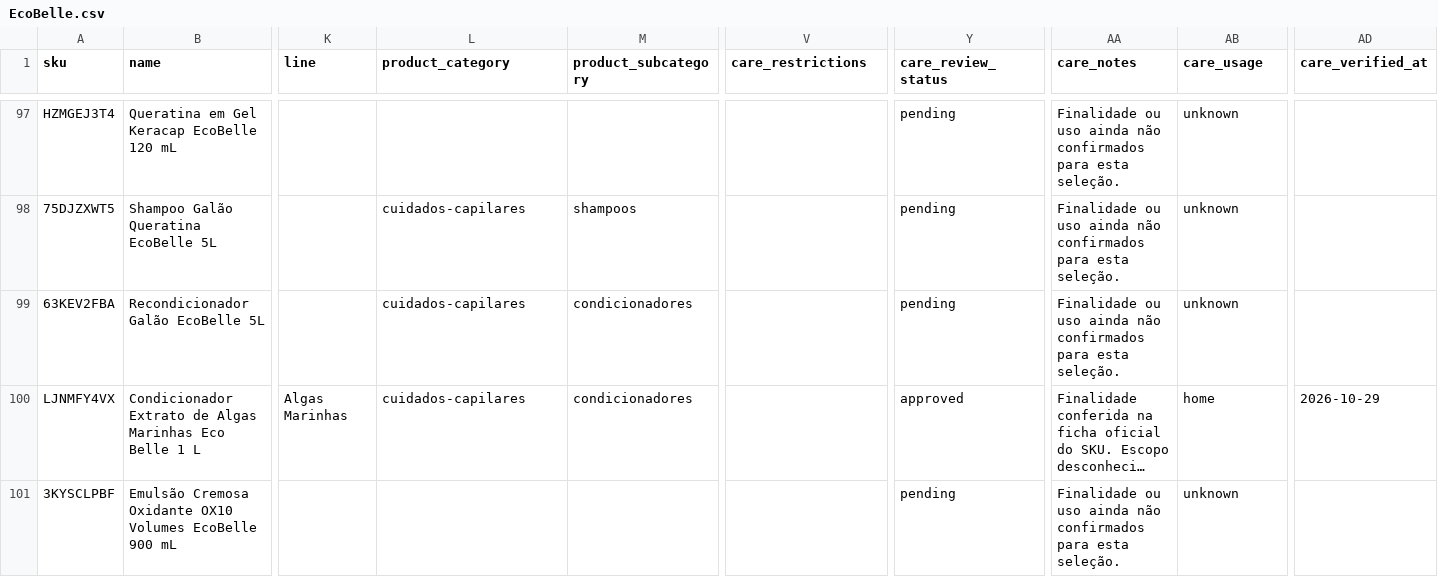
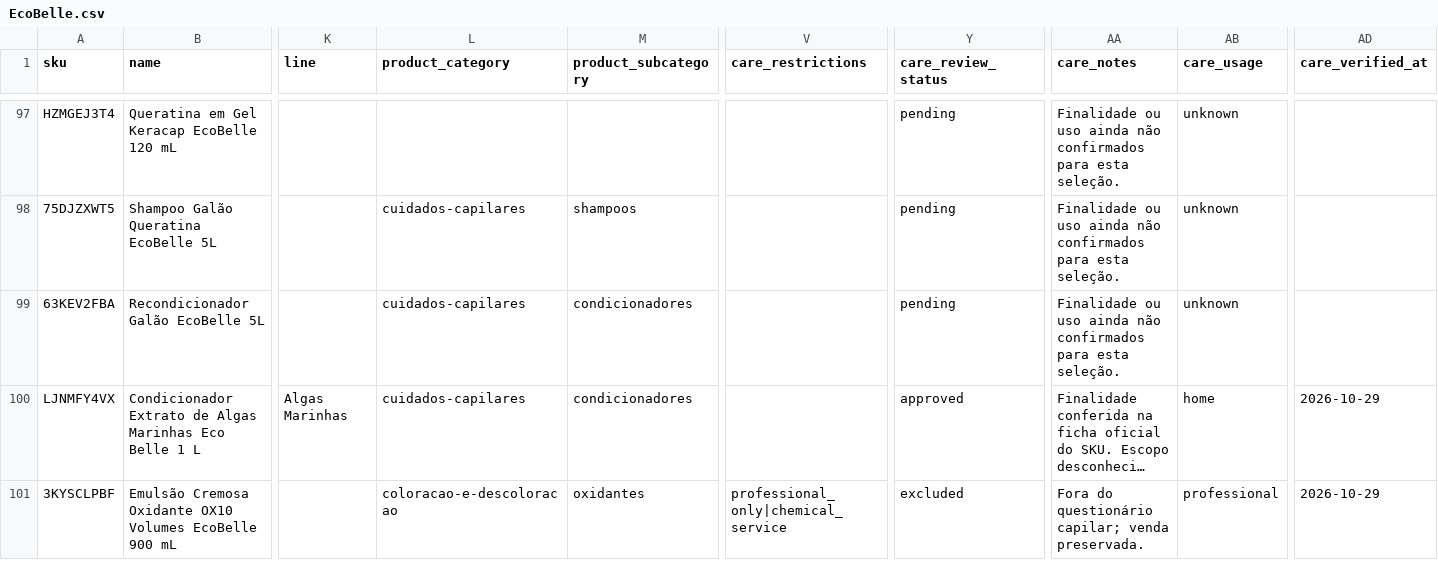
Before and after one commit to robertinho33/Original, a CSV file: data/catalog/sources/EcoBelle.csv, drawn as a sheet; only a part is shown, gaps mark what is left out; long unchanged cells end in …; the diff covers the shown part only; the diff names each change by its address in the sheet, - before the commit and + after, or states it on an @@ line.

Commit message:
Personaliza seleção por raiz e pontas e alinha critérios do catálogo

```diff
--- a/data/catalog/sources/EcoBelle.csv
+++ b/data/catalog/sources/EcoBelle.csv
-L101 (product_category): (empty)
+L101 (product_category): coloracao-e-descoloracao
-M101 (product_subcategory): (empty)
+M101 (product_subcategory): oxidantes
-V101 (care_restrictions): (empty)
+V101 (care_restrictions): professional_only|chemical_service
-Y101 (care_review_status): pending
+Y101 (care_review_status): excluded
-AA101 (care_notes): Finalidade ou uso ainda não confirmados para esta seleção.
+AA101 (care_notes): Fora do questionário capilar; venda preservada.
-AB101 (care_usage): unknown
+AB101 (care_usage): professional
-AD101 (care_verified_at): (empty)
+AD101 (care_verified_at): 2026-10-29
```
Also changed, not shown: 28 edited cells elsewhere in this file, 17 other files.
